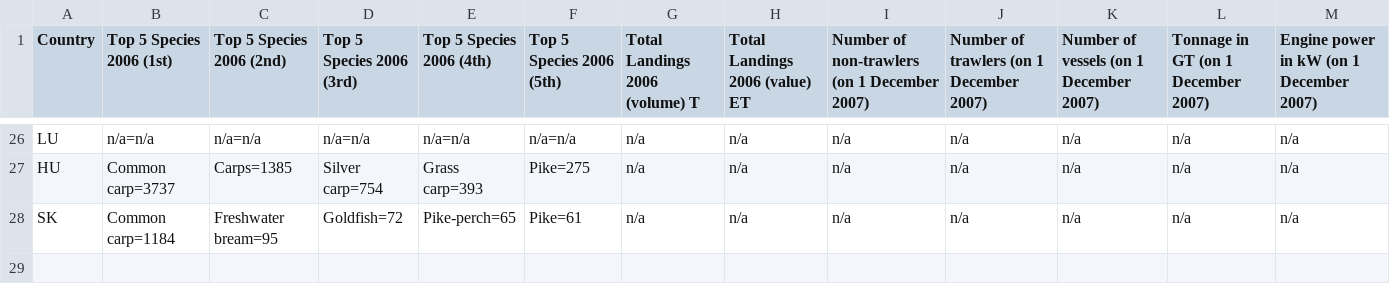
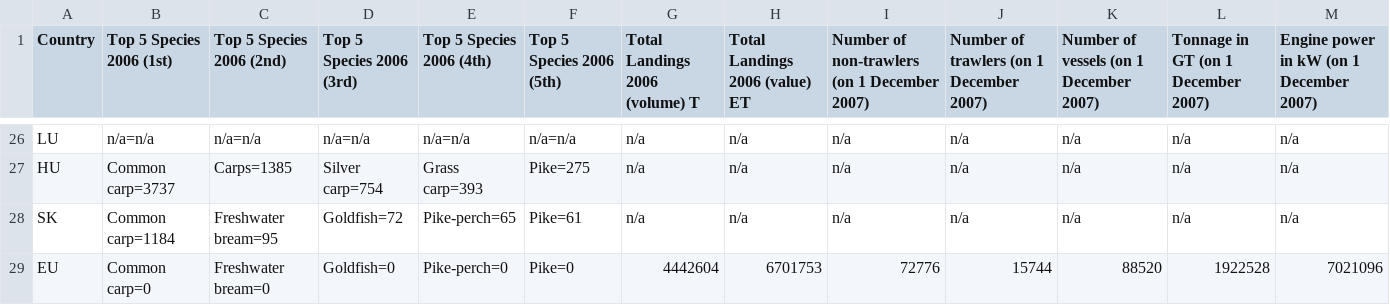
Before and after one commit to eutransparency/Fish-Subsidy, a CSV file: data/stats/stats.csv, drawn as a sheet; only a part is shown, gaps mark what is left out.

```diff
--- a/data/stats/stats.csv
+++ b/data/stats/stats.csv
@@ -28 +28,2 @@ HU,Common carp=3737,Carps=1385,Silver carp=754,Grass carp=393,Pike=275,n/a,n/a,n
 SK,Common carp=1184,Freshwater bream=95,Goldfish=72,Pike-perch=65,Pike=61,n/a,n/a,n/a,n/a,n/a,n/a,n/a
+EU,Common carp=0,Freshwater bream=0,Goldfish=0,Pike-perch=0,Pike=0,4442604,6701753,72776,15744,88520,1922528,7021096
```
Also changed, not shown: 11 other files.
